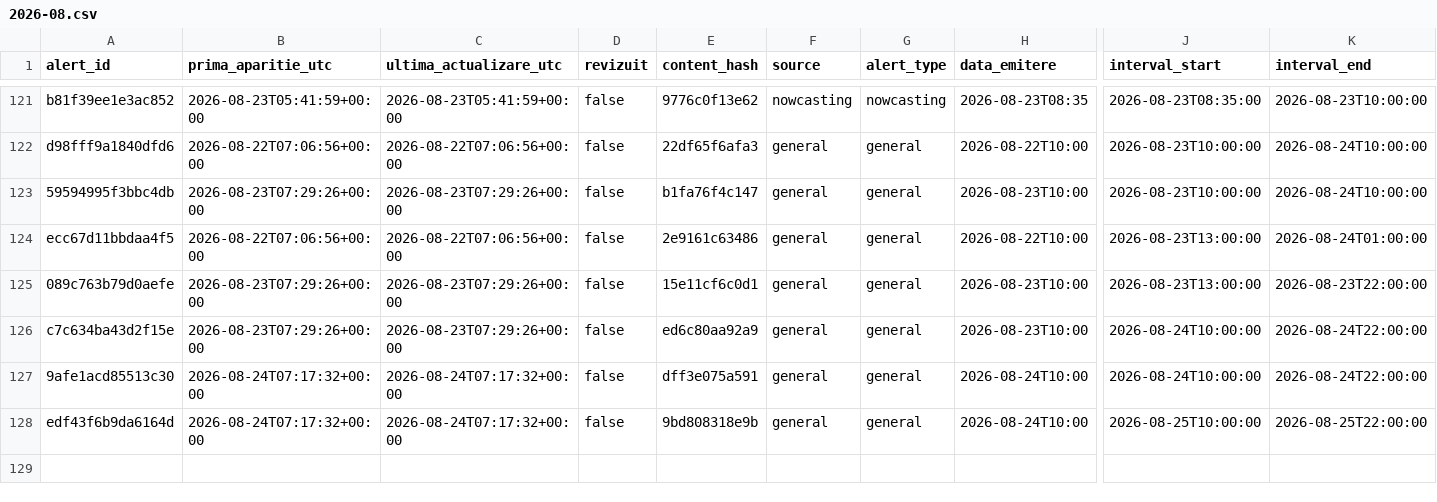
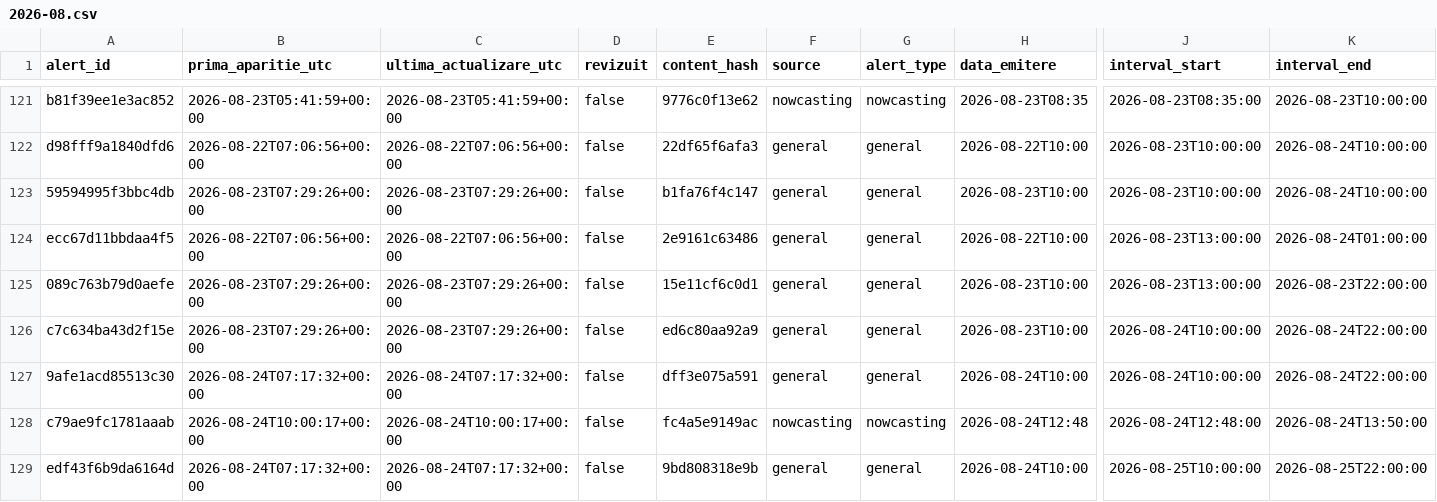
Before and after one commit to mariusbudileanu/date-meteo, a CSV file: public/istoric/2026/2026-08.csv, drawn as a sheet; only a part is shown, gaps mark what is left out; rows hold the shown columns only; the diff names each change by its address in the sheet, - before the commit and + after, or states it on an @@ line.

```diff
--- a/public/istoric/2026/2026-08.csv
+++ b/public/istoric/2026/2026-08.csv
+row 128: c79ae9fc1781aaab | 2026-08-24T10:00:17+00:00 | 2026-08-24T10:00:17+00:00 | false | fc4a5e9149ac | nowcasting | nowcasting | 2026-08-24T12:48 | 2026-08-24T12:48:00 | 2026-08-24T13:50:00
```
Also changed, not shown: public/istoric/nowcasting/2026-08.csv, 15 other files.
